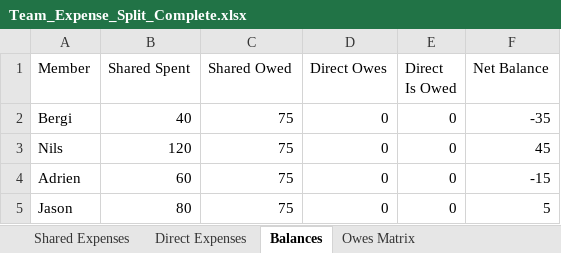
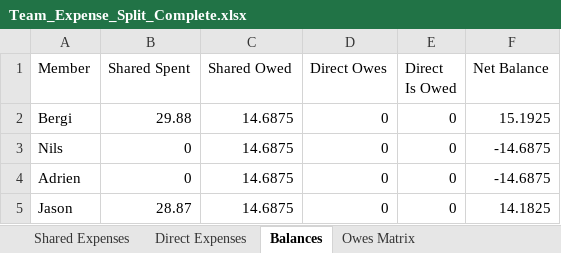
Before and after one commit to XaJason/split-expense-tracker, an Excel workbook: Team_Expense_Split_Complete.xlsx, sheet Balances, drawn as a sheet; values as stored, in another font and other column widths than the file's, no borders; the diff names each change by its address in the sheet, - before the commit and + after, or states it on an @@ line.

```diff
--- a/Team_Expense_Split_Complete.xlsx (sheet Balances)
+++ b/Team_Expense_Split_Complete.xlsx (sheet Balances)
-B2 (Shared Spent): 40
+B2 (Shared Spent): 29.88
-C2:C5 (Shared Owed): 75
+C2:C5 (Shared Owed): 14.6875
-F2 (Net Balance): -35
+F2 (Net Balance): 15.1925
-B3 (Shared Spent): 120
+B3 (Shared Spent): 0
-F3 (Net Balance): 45
+F3 (Net Balance): -14.6875
-B4 (Shared Spent): 60
+B4 (Shared Spent): 0
-F4 (Net Balance): -15
+F4 (Net Balance): -14.6875
-B5 (Shared Spent): 80
+B5 (Shared Spent): 28.87
-F5 (Net Balance): 5
+F5 (Net Balance): 14.1825
```
Also changed, not shown: sheet Owes Matrix, sheet Shared Expenses.
